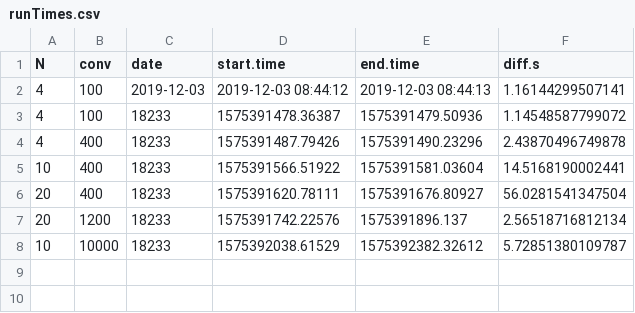
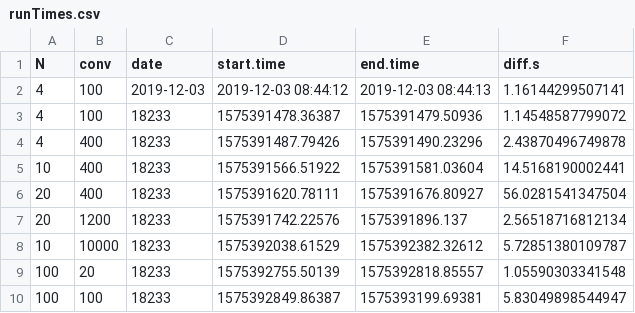
Before and after one commit to thomasgredig/MonteCarlo-Pi, a CSV file: data/runTimes.csv, drawn as a sheet.

```diff
--- a/data/runTimes.csv
+++ b/data/runTimes.csv
@@ -8 +8,3 @@
 10,10000,"18233","1575392038.61529","1575392382.32612",5.72851380109787
+100,20,"18233","1575392755.50139","1575392818.85557",1.05590303341548
+100,100,"18233","1575392849.86387","1575393199.69381",5.83049898544947
```
Also changed, not shown: 8 other files.
